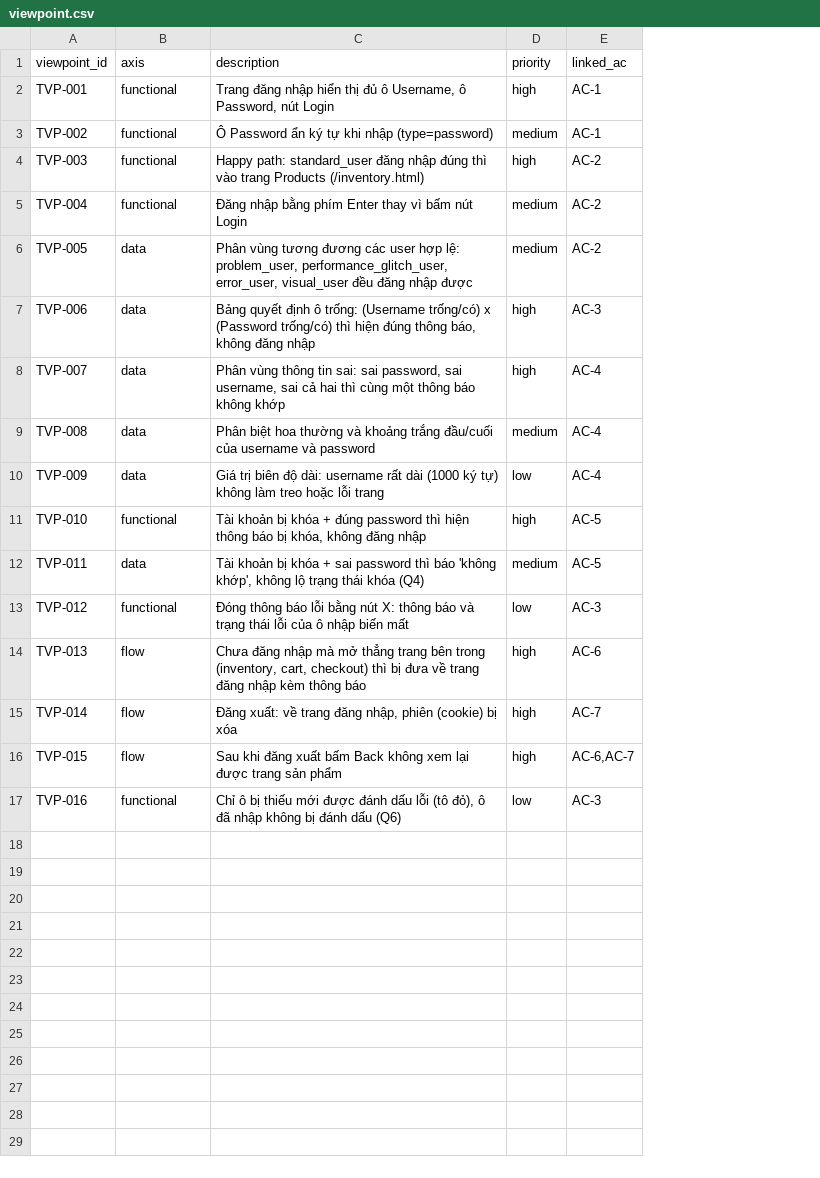
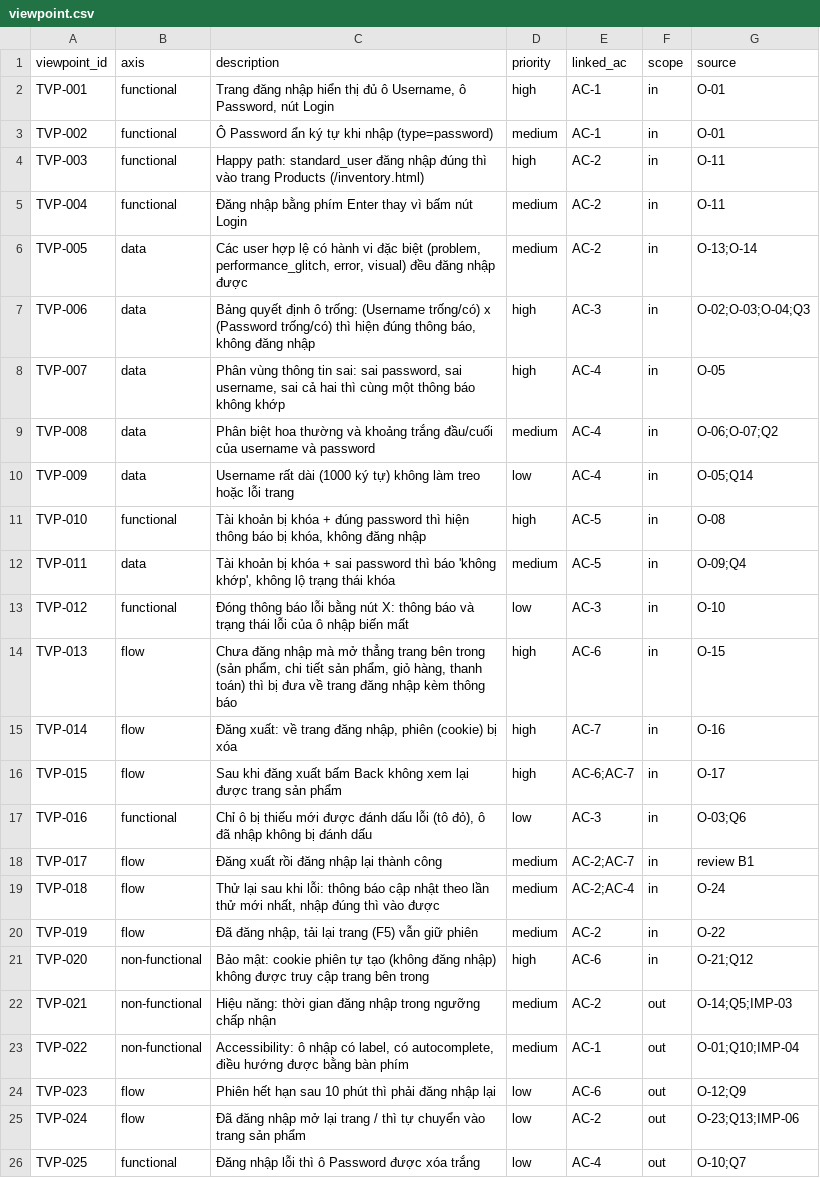
Before and after one commit to MyHanhYuuki/playwright-ai-qa-portfolio, a CSV file: qa-runs/saucedemo-login/viewpoint.csv, drawn as a sheet; the diff names each change by its address in the sheet, - before the commit and + after, or states it on an @@ line.

Commit message:
test(login): sửa phân tích yêu cầu theo review
- Phát hiện lỗ hổng: tự tạo cookie là vượt qua được đăng nhập (KB-02)
- Thêm 4 viewpoint (đăng nhập lại, thử lại sau lỗi, tải lại trang, trang chi tiết)
  và 5 viewpoint ngoài phạm vi: tổng 25
- Gộp 2 file câu hỏi thành q-and-a.md, thêm Q12-Q14 (đang mở)
- known-issues.md: 4 bug thấy sớm kèm lưu ý khi test
- Ghi lại review, cập nhật Bài 2, ai-log, thuật ngữ

```diff
--- a/qa-runs/saucedemo-login/viewpoint.csv
+++ b/qa-runs/saucedemo-login/viewpoint.csv
+column F (scope), rows 2-17: all in
+column G (source), rows 2-17: O-01 | O-01 | O-11 | O-11 | O-13;O-14 | O-02;O-03;O-04;Q3 | O-05 | O-06;O-07;Q2 | O-05;Q14 | O-08 | O-09;Q4 | O-10 | O-15 | O-16 | O-17 | O-03;Q6
-C6 (description): Phân vùng tương đương các user hợp lệ: problem_user, performance_glitch_user, error_user, visual_user đều đăng…
+C6 (description): Các user hợp lệ có hành vi đặc biệt (problem, performance_glitch, error, visual) đều đăng…
-C10 (description): Giá trị biên độ dài: username rất dài…
+C10 (description): Username rất dài…
-C12 (description): …thái khóa (Q4)
+C12 (description): …thái khóa
-C14 (description): …bên trong (inventory, cart, checkout) thì bị…
+C14 (description): …bên trong (sản phẩm, chi tiết sản phẩm, giỏ hàng, thanh toán) thì bị…
-E16 (linked_ac): AC-6,AC-7
+E16 (linked_ac): AC-6;AC-7
-C17 (description): …đánh dấu (Q6)
+C17 (description): …đánh dấu
+row 18: TVP-017 | flow | Đăng xuất rồi đăng nhập lại thành công | medium | AC-2;AC-7 | in | review B1
+row 19: TVP-018 | flow | Thử lại sau khi lỗi: thông báo cập nhật theo lần thử mới nhất, nhập đúng thì vào được | medium | AC-2;AC-4 | in | O-24
+row 20: TVP-019 | flow | Đã đăng nhập, tải lại trang (F5) vẫn giữ phiên | medium | AC-2 | in | O-22
+row 21: TVP-020 | non-functional | Bảo mật: cookie phiên tự tạo (không đăng nhập) không được truy cập trang bên trong | high | AC-6 | in | O-21;Q12
+row 22: TVP-021 | non-functional | Hiệu năng: thời gian đăng nhập trong ngưỡng chấp nhận | medium | AC-2 | out | O-14;Q5;IMP-03
+row 23: TVP-022 | non-functional | Accessibility: ô nhập có label, có autocomplete, điều hướng được bằng bàn phím | medium | AC-1 | out | O-01;Q10;IMP-04
+row 24: TVP-023 | flow | Phiên hết hạn sau 10 phút thì phải đăng nhập lại | low | AC-6 | out | O-12;Q9
+row 25: TVP-024 | flow | Đã đăng nhập mở lại trang / thì tự chuyển vào trang sản phẩm | low | AC-2 | out | O-23;Q13;IMP-06
+row 26: TVP-025 | functional | Đăng nhập lỗi thì ô Password được xóa trắng | low | AC-4 | out | O-10;Q7
```
Also changed, not shown: 8 other files.
